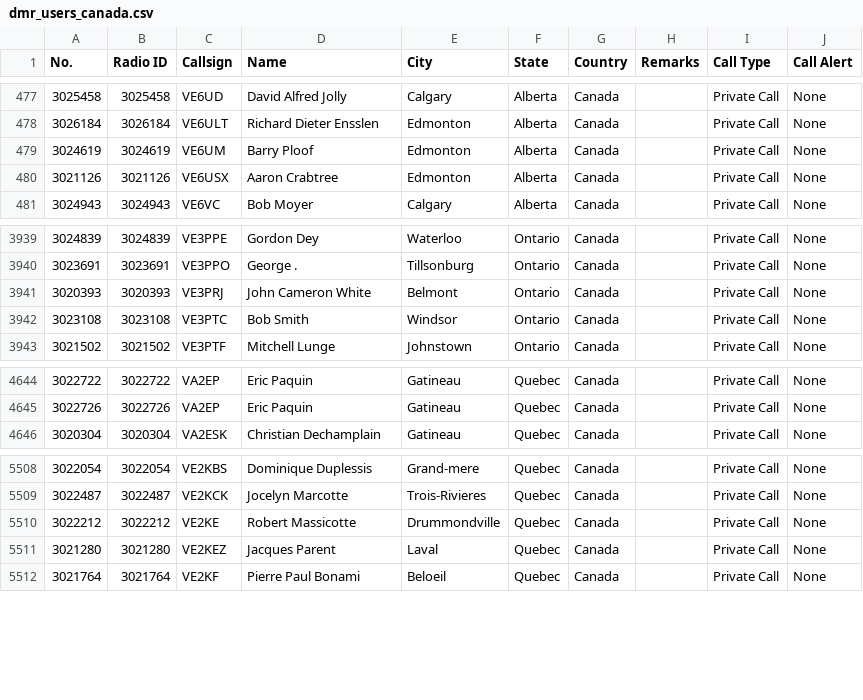
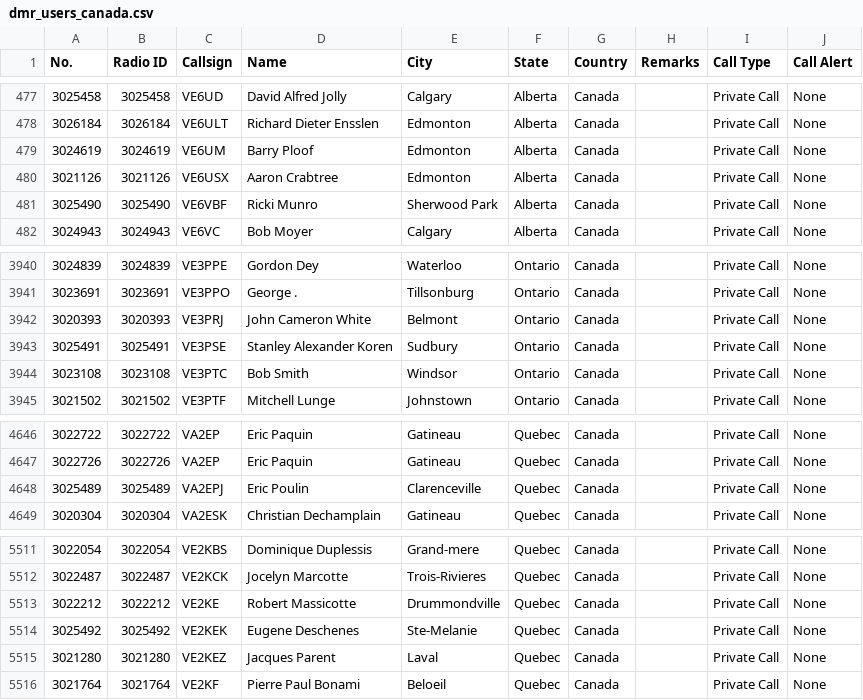
Before and after one commit to CraigHead/Anytone-DMR-Users, a CSV file: dmr_users_canada.csv, drawn as a sheet; only a part is shown, gaps mark what is left out; the diff names each change by its address in the sheet, - before the commit and + after, or states it on an @@ line.

Commit message:
Updated DMR User List 20231114.1

```diff
--- a/dmr_users_canada.csv
+++ b/dmr_users_canada.csv
+row 481: 3025490 | 3025490 | VE6VBF | Ricki Munro | Sherwood Park | Alberta | Canada |  | Private Call | None
+row 3943: 3025491 | 3025491 | VE3PSE | Stanley Alexander Koren | Sudbury | Ontario | Canada |  | Private Call | None
+row 4648: 3025489 | 3025489 | VA2EPJ | Eric Poulin | Clarenceville | Quebec | Canada |  | Private Call | None
+row 5514: 3025492 | 3025492 | VE2KEK | Eugene Deschenes | Ste-Melanie | Quebec | Canada |  | Private Call | None
```
